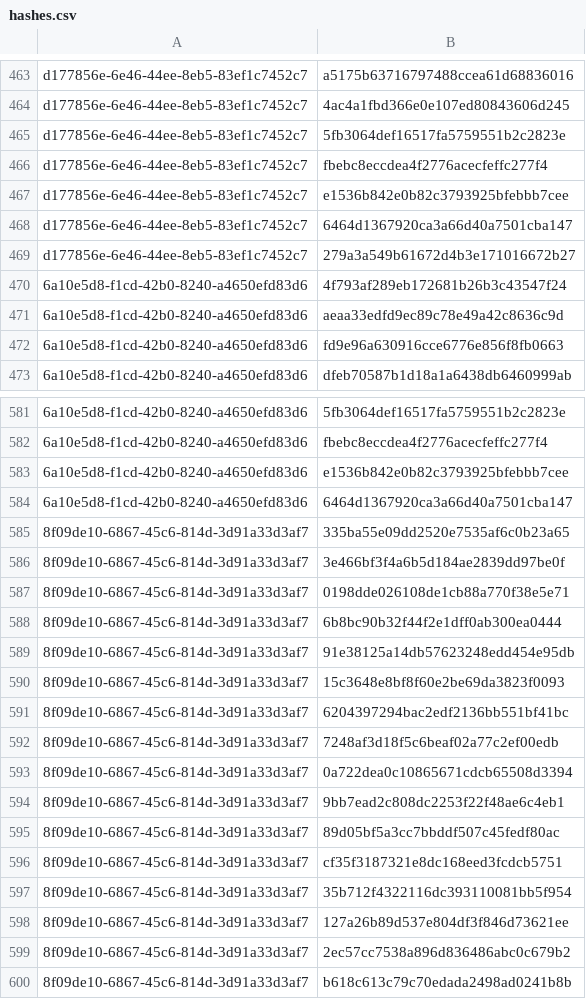
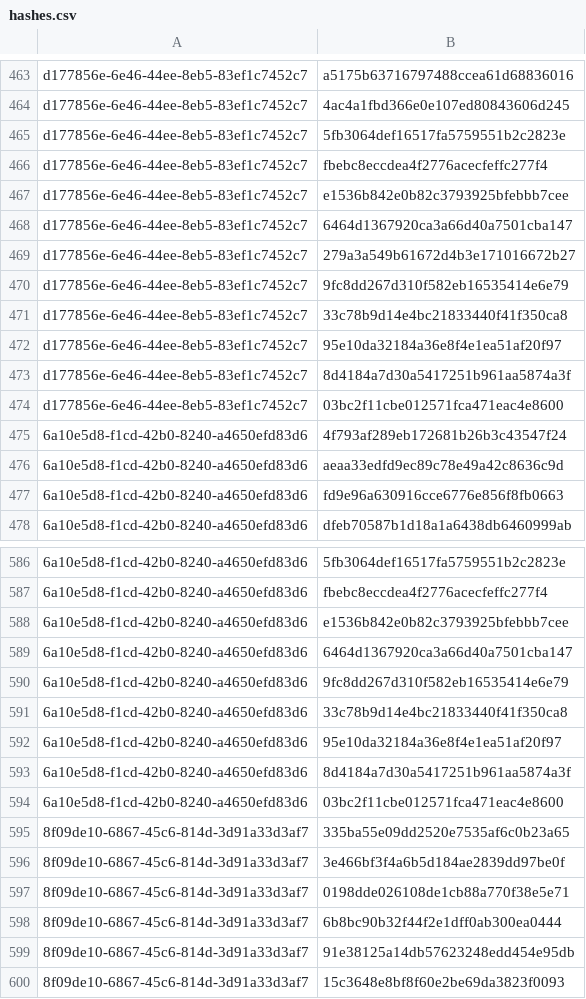
Before and after one commit to RedBlue232/crowdsec-alerts-feed, a CSV file: misp-feed/hashes.csv, drawn as a sheet; only a part is shown, gaps mark what is left out; the shorter side is filled out with more unchanged rows; the diff names each change by its address in the sheet, - before the commit and + after, or states it on an @@ line.

Commit message:
chore(misp): refresh feed (3 events) [2026-05-18T01:30Z]

```diff
--- a/misp-feed/hashes.csv
+++ b/misp-feed/hashes.csv
+row 470: d177856e-6e46-44ee-8eb5-83ef1c7452c7 | 9fc8dd267d310f582eb16535414e6e79
+row 471: d177856e-6e46-44ee-8eb5-83ef1c7452c7 | 33c78b9d14e4bc21833440f41f350ca8
+row 472: d177856e-6e46-44ee-8eb5-83ef1c7452c7 | 95e10da32184a36e8f4e1ea51af20f97
+row 473: d177856e-6e46-44ee-8eb5-83ef1c7452c7 | 8d4184a7d30a5417251b961aa5874a3f
+row 474: d177856e-6e46-44ee-8eb5-83ef1c7452c7 | 03bc2f11cbe012571fca471eac4e8600
+row 590: 6a10e5d8-f1cd-42b0-8240-a4650efd83d6 | 9fc8dd267d310f582eb16535414e6e79
+row 591: 6a10e5d8-f1cd-42b0-8240-a4650efd83d6 | 33c78b9d14e4bc21833440f41f350ca8
+row 592: 6a10e5d8-f1cd-42b0-8240-a4650efd83d6 | 95e10da32184a36e8f4e1ea51af20f97
+row 593: 6a10e5d8-f1cd-42b0-8240-a4650efd83d6 | 8d4184a7d30a5417251b961aa5874a3f
+row 594: 6a10e5d8-f1cd-42b0-8240-a4650efd83d6 | 03bc2f11cbe012571fca471eac4e8600
```
